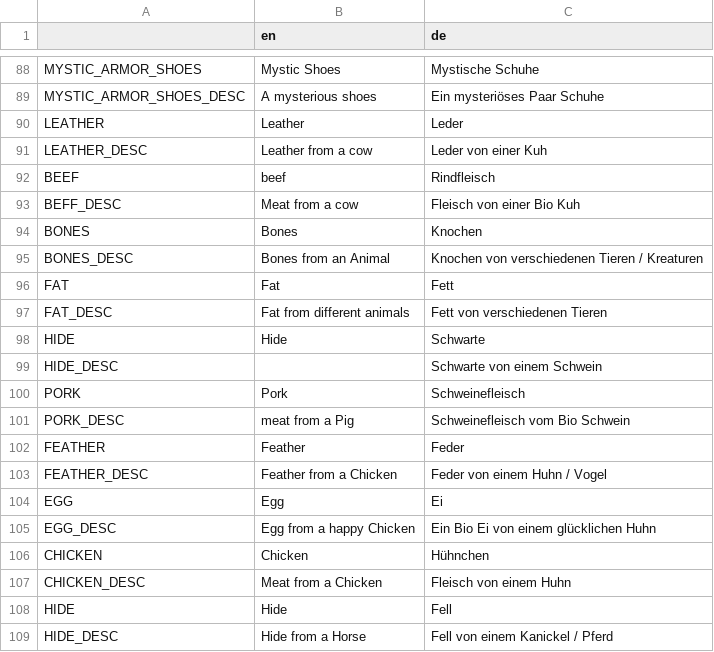
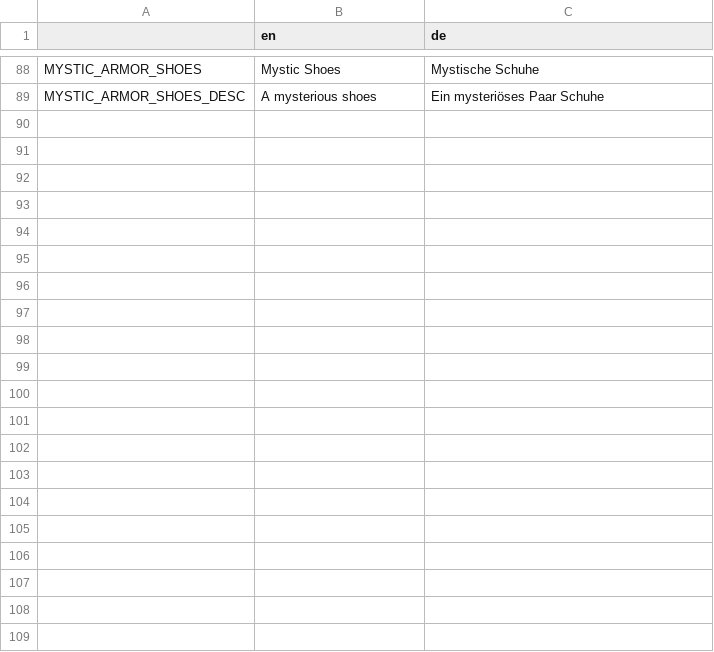
Before and after one commit to LSXAC/Whispering_Island, a CSV file: Whispering Life Data/Translation/Item Translationscript.csv, drawn as a sheet; only a part is shown, gaps mark what is left out; the diff names each change by its address in the sheet, - before the commit and + after, or states it on an @@ line.

```diff
--- a/Whispering Life Data/Translation/Item Translationscript.csv
+++ b/Whispering Life Data/Translation/Item Translationscript.csv
-row 90: LEATHER | Leather | Leder
-row 91: LEATHER_DESC | Leather from a cow | Leder von einer Kuh
-row 92: BEEF | beef | Rindfleisch
-row 93: BEFF_DESC | Meat from a cow | Fleisch von einer Bio Kuh
-row 94: BONES | Bones | Knochen
-row 95: BONES_DESC | Bones from an Animal | Knochen von verschiedenen Tieren / Kreaturen
-row 96: FAT | Fat | Fett
-row 97: FAT_DESC | Fat from different animals | Fett von verschiedenen Tieren
-row 98: HIDE | Hide | Schwarte
-row 99: HIDE_DESC |  | Schwarte von einem Schwein
-row 100: PORK | Pork | Schweinefleisch
-row 101: PORK_DESC | meat from a Pig | Schweinefleisch vom Bio Schwein
-row 102: FEATHER | Feather | Feder
-row 103: FEATHER_DESC | Feather from a Chicken | Feder von einem Huhn / Vogel
-row 104: EGG | Egg | Ei
-row 105: EGG_DESC | Egg from a happy Chicken | Ein Bio Ei von einem glücklichen Huhn
-row 106: CHICKEN | Chicken | Hühnchen
-row 107: CHICKEN_DESC | Meat from a Chicken | Fleisch von einem Huhn
-row 108: HIDE | Hide | Fell
-row 109: HIDE_DESC | Hide from a Horse | Fell von einem Kanickel / Pferd
```
Also changed, not shown: Whispering Life Data/Translation/Quest Translationscript.csv, Whispering Life Data/Translation/Whispering Island - Translationscript - Sheet1.csv, 15 other files.
